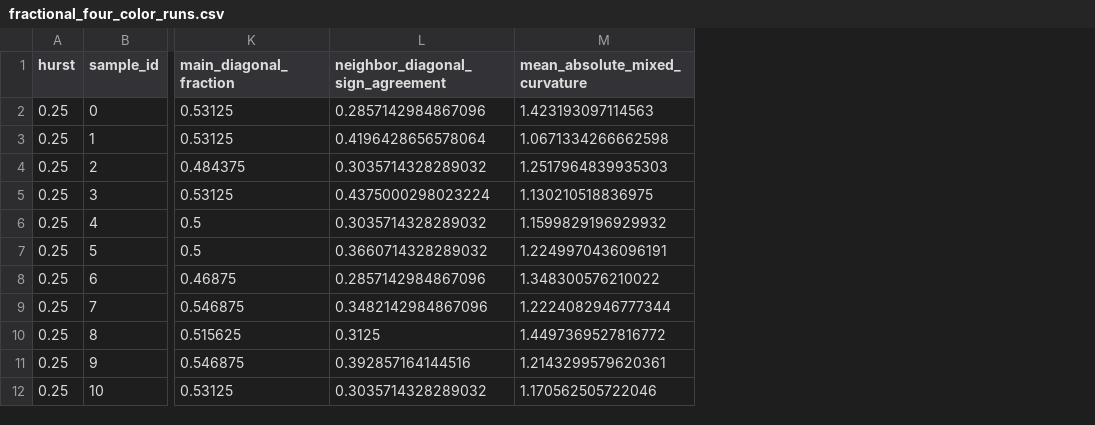
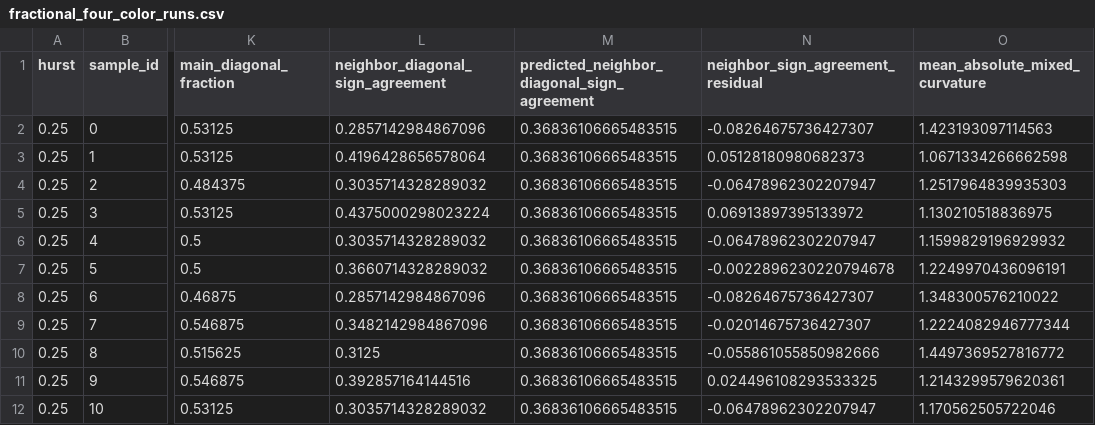
Before and after one commit to rbajaj5/four-color-proof-program, a CSV file: results/fractional_field_four_color_gpu_smoke/fractional_four_color_runs.csv, drawn as a sheet; only a part is shown, gaps mark what is left out; the diff names each change by its address in the sheet, - before the commit and + after, or states it on an @@ line.

Commit message:
Add curvature Four Color diagnostics

```diff
--- a/results/fractional_field_four_color_gpu_smoke/fractional_four_color_runs.csv
+++ b/results/fractional_field_four_color_gpu_smoke/fractional_four_color_runs.csv
+column M, rows 1-12: predicted_neighbor_diagonal_sign_agreement | 0.36836106665483515 | 0.36836106665483515 | 0.36836106665483515 | 0.36836106665483515 | 0.36836106665483515 | 0.36836106665483515 | 0.36836106665483515 | 0.36836106665483515 | 0.36836106665483515 | 0.36836106665483515 | 0.36836106665483515
+column N (neighbor_sign_agreement_residual), rows 2-12: -0.08264675736427307 | 0.05128180980682373 | -0.06478962302207947 | 0.06913897395133972 | -0.06478962302207947 | -0.0022896230220794678 | -0.08264675736427307 | -0.02014675736427307 | -0.055861055850982666 | 0.024496108293533325 | -0.06478962302207947
```
Also changed, not shown: results/fractional_field_four_color_gpu/fractional_four_color_summary.csv, results/fractional_field_four_color_gpu/fractional_four_color_timing.csv, 49 other files.
